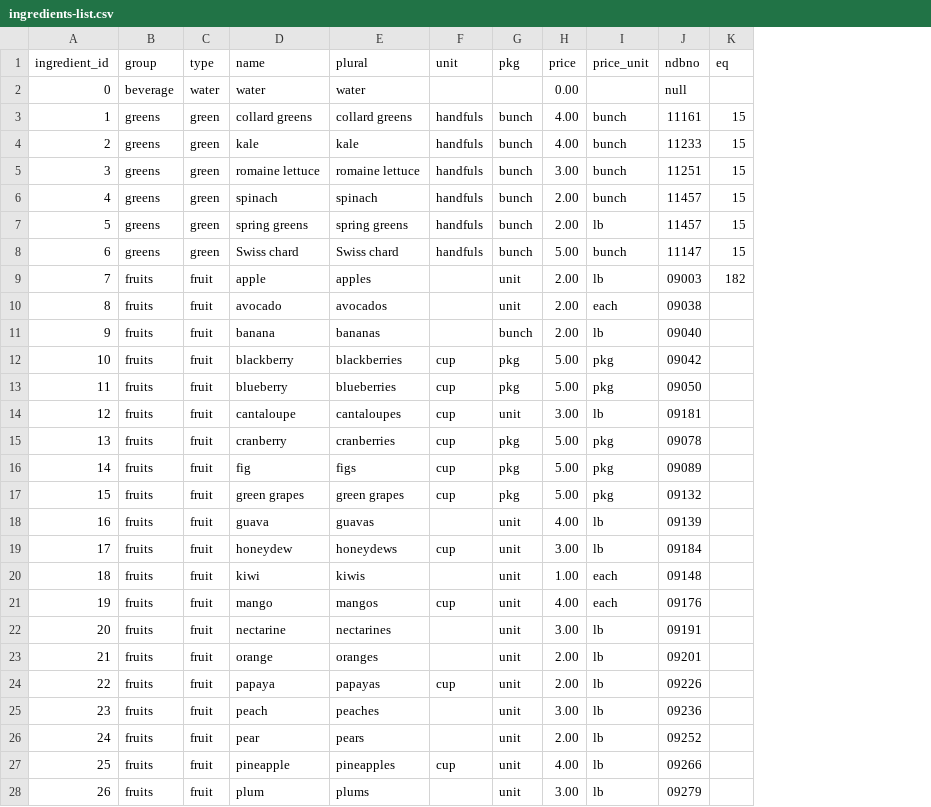
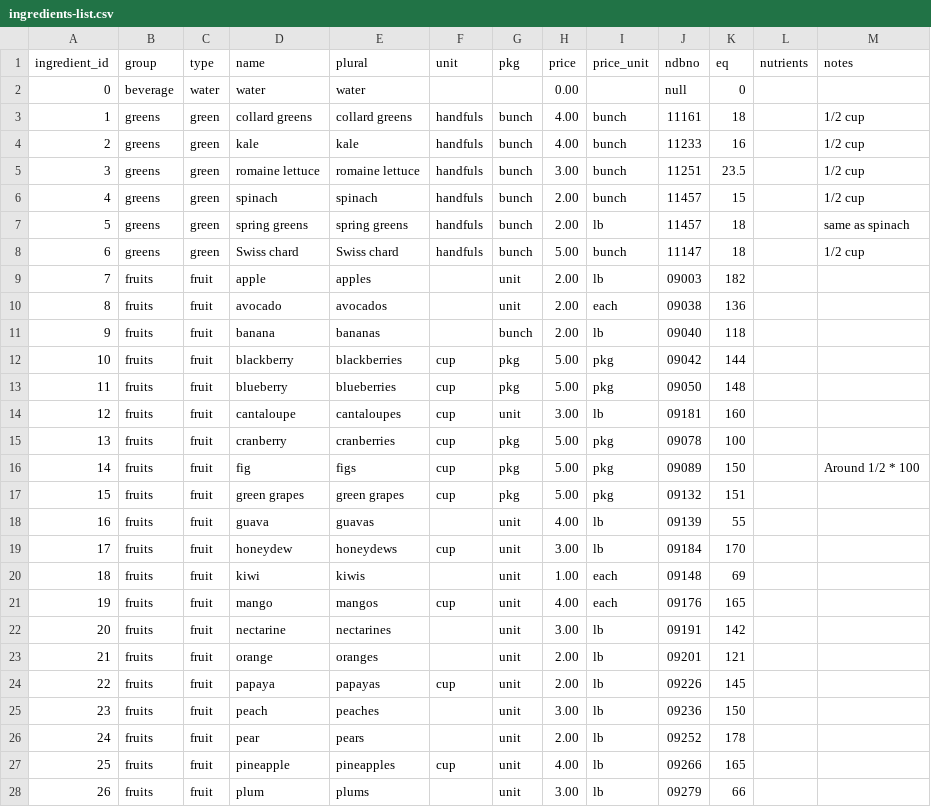
Before and after one commit to GilmarLira/smoothies, a CSV file: www/data/ingredients-list.csv, drawn as a sheet; only a part is shown; the diff covers the shown part only; the diff names each change by its address in the sheet, - before the commit and + after, or states it on an @@ line.

```diff
--- a/www/data/ingredients-list.csv
+++ b/www/data/ingredients-list.csv
+column L (nutrients), empty
+column M (notes), rows 3-16: 1/2 cup | 1/2 cup | 1/2 cup | 1/2 cup | same as spinach | 1/2 cup |  |  |  |  |  |  |  | Around 1/2 * 100
-K2 (eq): (empty)
+K2 (eq): 0
-K3 (eq): 15
+K3 (eq): 18
-K4 (eq): 15
+K4 (eq): 16
-K5 (eq): 15
+K5 (eq): 23.5
-K7:K8 (eq): 15
+K7:K8 (eq): 18
-K10 (eq): (empty)
+K10 (eq): 136
-K11 (eq): (empty)
+K11 (eq): 118
-K12 (eq): (empty)
+K12 (eq): 144
-K13 (eq): (empty)
+K13 (eq): 148
-K14 (eq): (empty)
+K14 (eq): 160
-K15 (eq): (empty)
+K15 (eq): 100
-K16 (eq): (empty)
+K16 (eq): 150
-K17 (eq): (empty)
+K17 (eq): 151
-K18 (eq): (empty)
+K18 (eq): 55
-K19 (eq): (empty)
+K19 (eq): 170
-K20 (eq): (empty)
+K20 (eq): 69
-K21 (eq): (empty)
+K21 (eq): 165
-K22 (eq): (empty)
+K22 (eq): 142
-K23 (eq): (empty)
+K23 (eq): 121
-K24 (eq): (empty)
+K24 (eq): 145
-K25 (eq): (empty)
+K25 (eq): 150
-K26 (eq): (empty)
+K26 (eq): 178
-K27 (eq): (empty)
+K27 (eq): 165
-K28 (eq): (empty)
+K28 (eq): 66
```
Also changed, not shown: 15 edited cells elsewhere in this file, www/data/recipe_ingredients-list.csv, www/data/recipes-list.csv, 48 other files.
